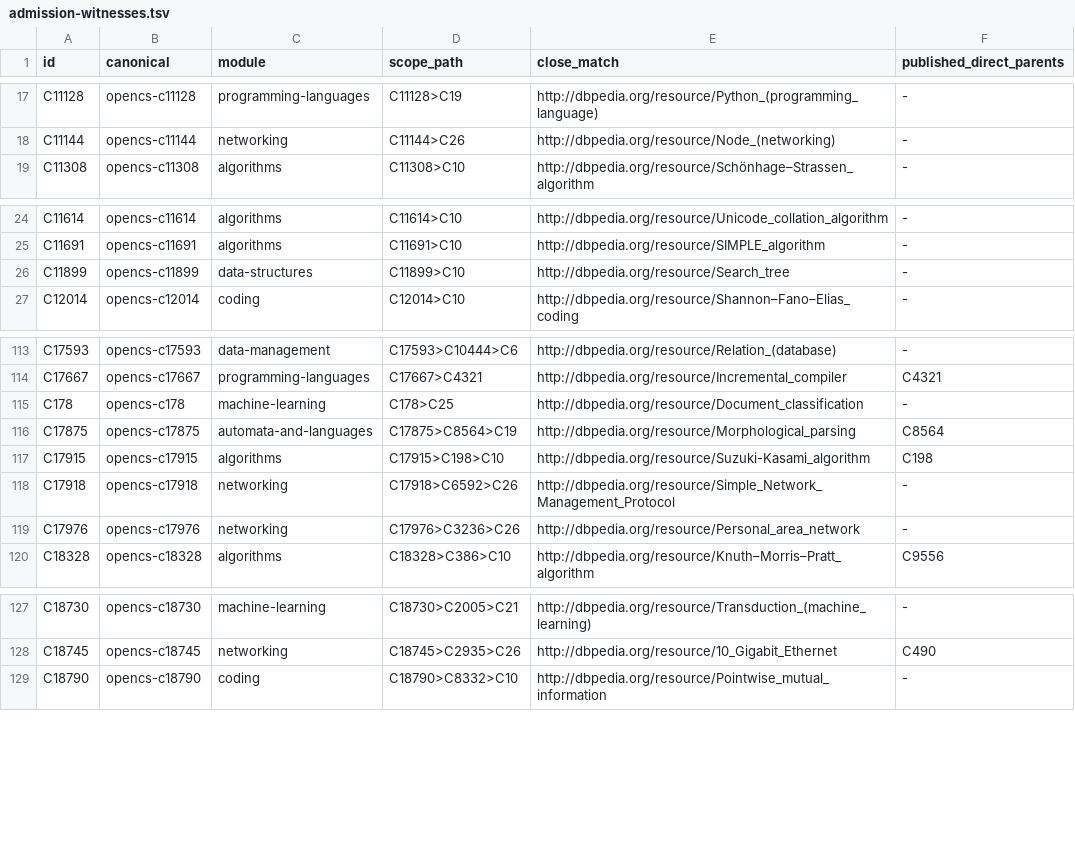
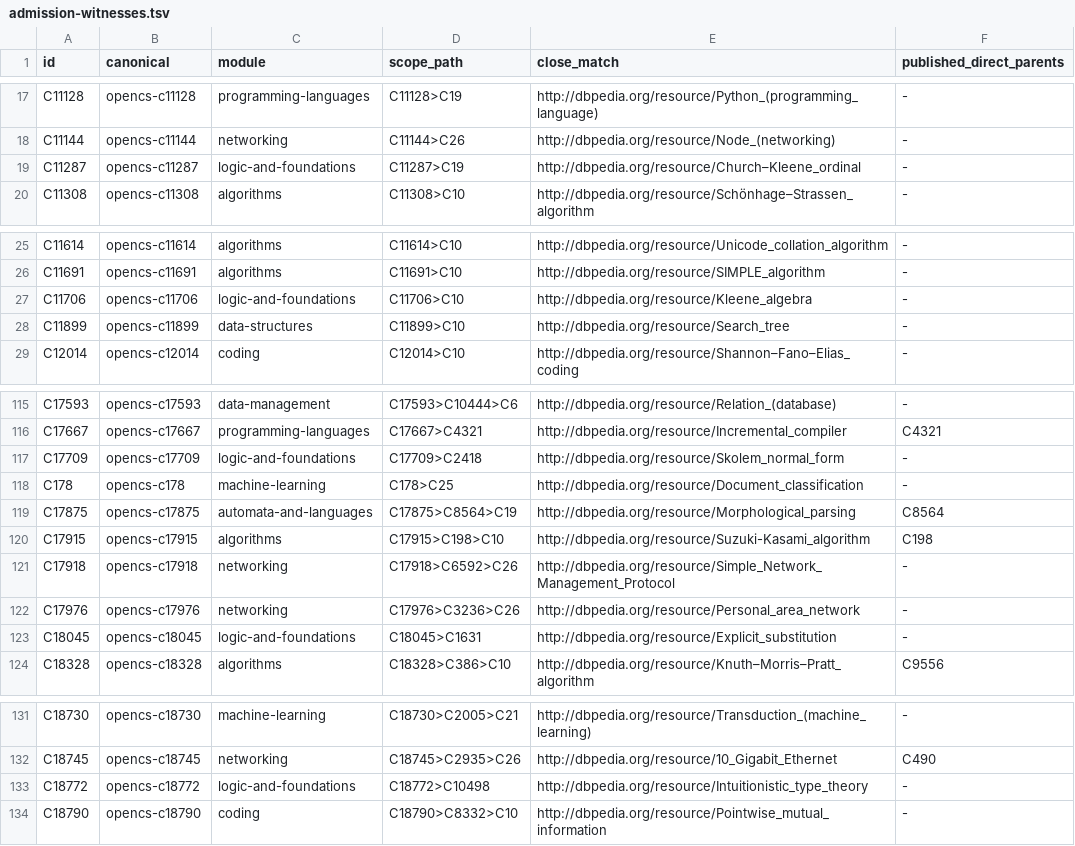
Before and after one commit to curricula-live/ontology-formal-sciences, a TSV file: sources/opencs/admission-witnesses.tsv, drawn as a sheet; only a part is shown, gaps mark what is left out; the diff covers the shown part only.

Commit message:
Publish v0.7.0 with replayable source reconciliation and scientific cohorts

```diff
--- a/sources/opencs/admission-witnesses.tsv
+++ b/sources/opencs/admission-witnesses.tsv
@@ -18,2 +18,3 @@ C11128	opencs-c11128	programming-languages	C11128>C19	http://dbpedia.org/resourc
 C11144	opencs-c11144	networking	C11144>C26	http://dbpedia.org/resource/Node_(networking)	-
+C11287	opencs-c11287	logic-and-foundations	C11287>C19	http://dbpedia.org/resource/Church–Kleene_ordinal	-
 C11308	opencs-c11308	algorithms	C11308>C10	http://dbpedia.org/resource/Schönhage–Strassen_algorithm	-
@@ -25,2 +26,3 @@ C11614	opencs-c11614	algorithms	C11614>C10	http://dbpedia.org/resource/Unicode_c
 C11691	opencs-c11691	algorithms	C11691>C10	http://dbpedia.org/resource/SIMPLE_algorithm	-
+C11706	opencs-c11706	logic-and-foundations	C11706>C10	http://dbpedia.org/resource/Kleene_algebra	-
 C11899	opencs-c11899	data-structures	C11899>C10	http://dbpedia.org/resource/Search_tree	-
@@ -114,2 +116,3 @@ C17593	opencs-c17593	data-management	C17593>C10444>C6	http://dbpedia.org/resourc
 C17667	opencs-c17667	programming-languages	C17667>C4321	http://dbpedia.org/resource/Incremental_compiler	C4321
+C17709	opencs-c17709	logic-and-foundations	C17709>C2418	http://dbpedia.org/resource/Skolem_normal_form	-
 C178	opencs-c178	machine-learning	C178>C25	http://dbpedia.org/resource/Document_classification	-
@@ -119,2 +122,3 @@ C17918	opencs-c17918	networking	C17918>C6592>C26	http://dbpedia.org/resource/Sim
 C17976	opencs-c17976	networking	C17976>C3236>C26	http://dbpedia.org/resource/Personal_area_network	-
+C18045	opencs-c18045	logic-and-foundations	C18045>C1631	http://dbpedia.org/resource/Explicit_substitution	-
 C18328	opencs-c18328	algorithms	C18328>C386>C10	http://dbpedia.org/resource/Knuth–Morris–Pratt_algorithm	C9556
@@ -128,2 +132,3 @@ C18730	opencs-c18730	machine-learning	C18730>C2005>C21	http://dbpedia.org/resour
 C18745	opencs-c18745	networking	C18745>C2935>C26	http://dbpedia.org/resource/10_Gigabit_Ethernet	C490
+C18772	opencs-c18772	logic-and-foundations	C18772>C10498	http://dbpedia.org/resource/Intuitionistic_type_theory	-
 C18790	opencs-c18790	coding	C18790>C8332>C10	http://dbpedia.org/resource/Pointwise_mutual_information	-
```
Also changed, not shown: 16 added rows elsewhere in this file, 58 other files.
